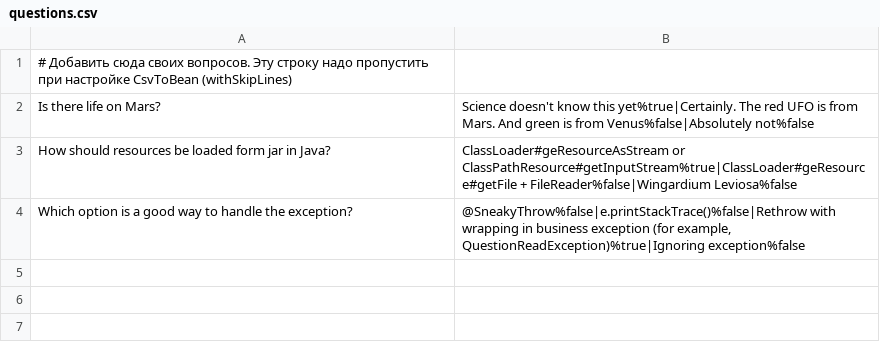
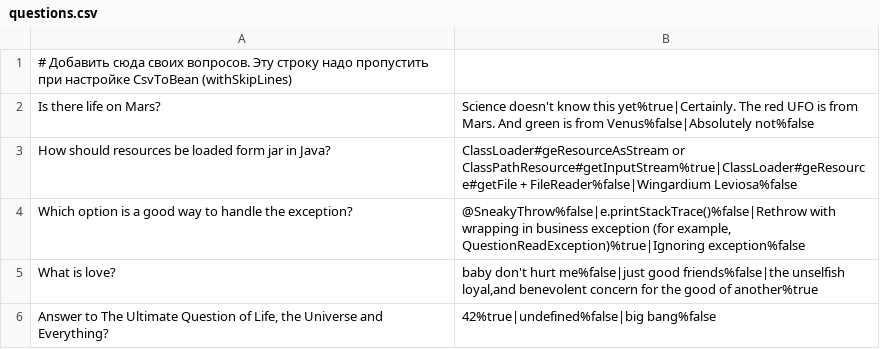
Before and after one commit to tru10b/2024-05-otus-spring-Fedotov, a CSV file: hw01/src/main/resources/questions.csv, drawn as a sheet.

```diff
--- a/hw01/src/main/resources/questions.csv
+++ b/hw01/src/main/resources/questions.csv
@@ -4 +4,3 @@ How should resources be loaded form jar in Java?;ClassLoader#geResourceAsStream
 Which option is a good way to handle the exception?;@SneakyThrow%false|e.printStackTrace()%false|Rethrow with wrapping in business exception (for example, QuestionReadException)%true|Ignoring exception%false
+What is love?;baby don't hurt me%false|just good friends%false|the unselfish loyal,and benevolent concern for the good of another%true
+Answer to The Ultimate Question of Life, the Universe and Everything?;42%true|undefined%false|big bang%false
```
Also changed, not shown: 4 other files.
